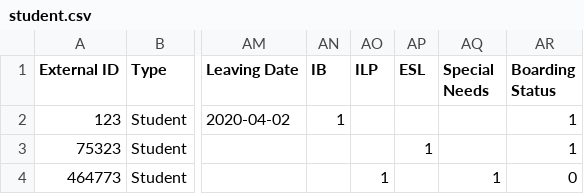
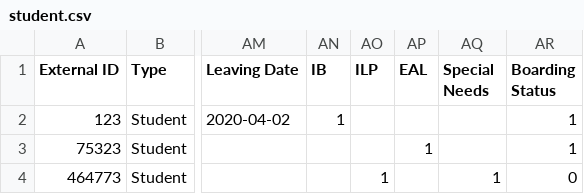
Before and after one commit to juliaattrevisan/schoolbox-api-docs, a CSV file: www/adminv2/import/profile/student.csv, drawn as a sheet; only a part is shown, gaps mark what is left out; the diff names each change by its address in the sheet, - before the commit and + after, or states it on an @@ line.

Commit message:
Rename example csv esl to eal [SA-9853]

```diff
--- a/www/adminv2/import/profile/student.csv
+++ b/www/adminv2/import/profile/student.csv
-AP1: ESL
+AP1: EAL
```
